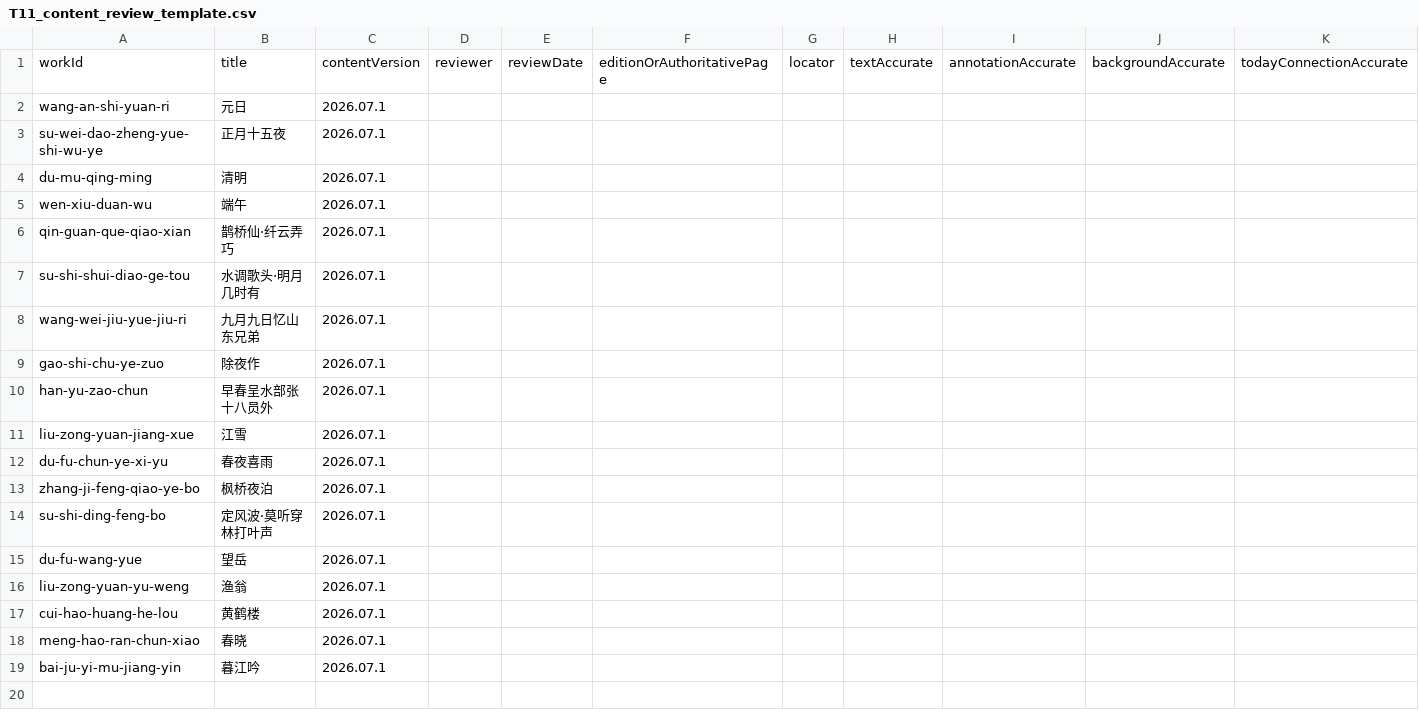
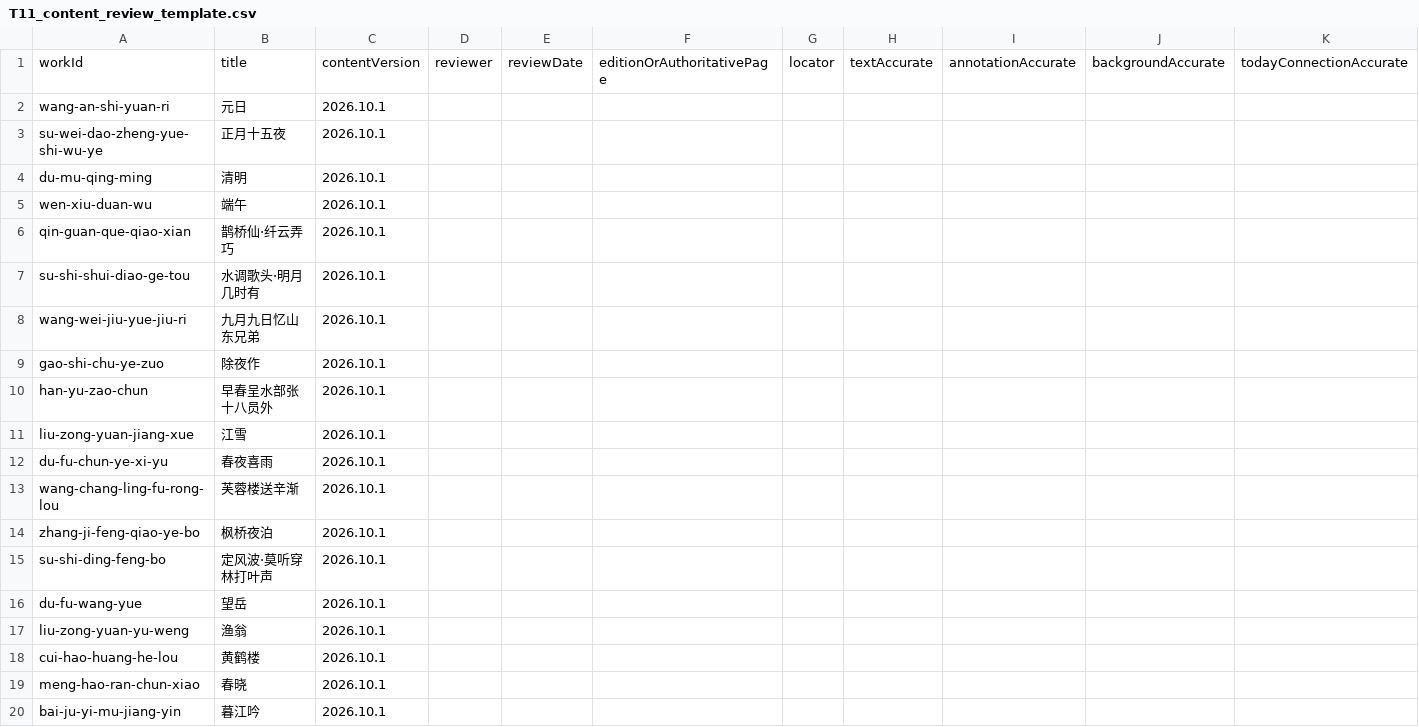
Before and after one commit to mio2119/weatherpoem, a CSV file: review/redesign/templates/T11_content_review_template.csv, drawn as a sheet; only a part is shown; addresses are those after the commit; rows hold the shown columns only; the diff names each change by its address in the sheet, - before the commit and + after, or states it on an @@ line.

```diff
--- a/review/redesign/templates/T11_content_review_template.csv
+++ b/review/redesign/templates/T11_content_review_template.csv
-C2:C12: 2026.07.1
+C2:C12: 2026.10.1
+row 13: wang-chang-ling-fu-rong-lou | 芙蓉楼送辛渐 | 2026.10.1
-C14:C20: 2026.07.1
+C14:C20: 2026.10.1
```
Also changed, not shown: 27 other files.
